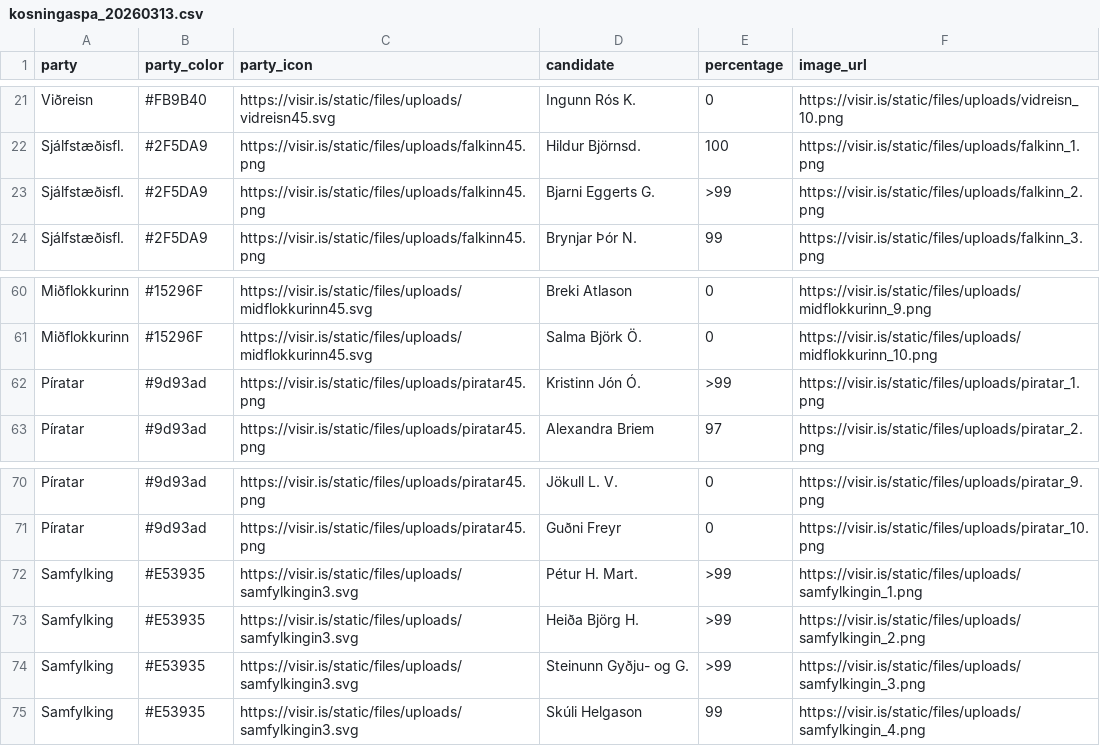
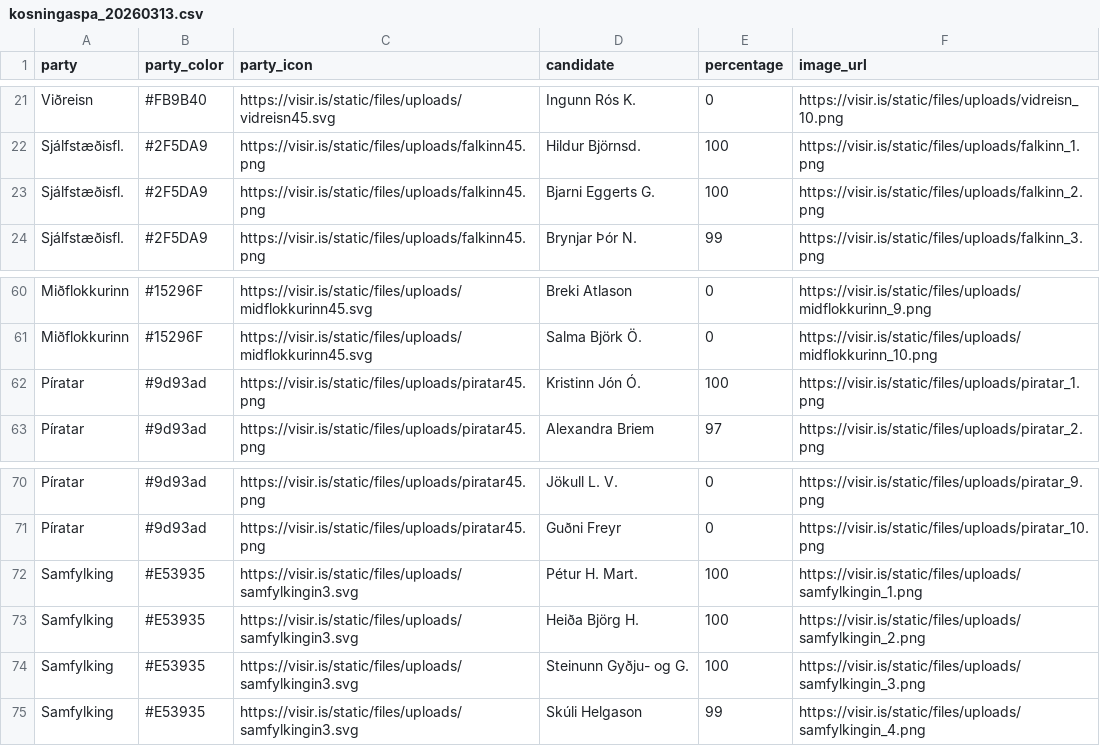
Before and after one commit to blesigamlialeiti/gamli, a CSV file: kosningaspa_20260313.csv, drawn as a sheet; only a part is shown, gaps mark what is left out.

Commit message:
Update kosningaspa_20260313.csv

```diff
--- a/kosningaspa_20260313.csv
+++ b/kosningaspa_20260313.csv
@@ -22,3 +22,3 @@
 "Sjálfstæðisfl.","#2F5DA9","https://visir.is/static/files/uploads/falkinn45.png","Hildur Björnsd.","100","https://visir.is/static/files/uploads/falkinn_1.png"
-"Sjálfstæðisfl.","#2F5DA9","https://visir.is/static/files/uploads/falkinn45.png","Bjarni Eggerts G.",">99","https://visir.is/static/files/uploads/falkinn_2.png"
+"Sjálfstæðisfl.","#2F5DA9","https://visir.is/static/files/uploads/falkinn45.png","Bjarni Eggerts G.","100","https://visir.is/static/files/uploads/falkinn_2.png"
 "Sjálfstæðisfl.","#2F5DA9","https://visir.is/static/files/uploads/falkinn45.png","Brynjar Þór N.","99","https://visir.is/static/files/uploads/falkinn_3.png"
@@ -61,3 +61,3 @@
 "Miðflokkurinn","#15296F","https://visir.is/static/files/uploads/midflokkurinn45.svg","Salma Björk Ö.","0","https://visir.is/static/files/uploads/midflokkurinn_10.png"
-"Píratar","#9d93ad","https://visir.is/static/files/uploads/piratar45.png","Kristinn Jón Ó.",">99","https://visir.is/static/files/uploads/piratar_1.png"
+"Píratar","#9d93ad","https://visir.is/static/files/uploads/piratar45.png","Kristinn Jón Ó.","100","https://visir.is/static/files/uploads/piratar_1.png"
 "Píratar","#9d93ad","https://visir.is/static/files/uploads/piratar45.png","Alexandra Briem","97","https://visir.is/static/files/uploads/piratar_2.png"
@@ -71,5 +71,5 @@
 "Píratar","#9d93ad","https://visir.is/static/files/uploads/piratar45.png","Guðni Freyr","0","https://visir.is/static/files/uploads/piratar_10.png"
-"Samfylking","#E53935","https://visir.is/static/files/uploads/samfylkingin3.svg","Pétur H. Mart.",">99","https://visir.is/static/files/uploads/samfylkingin_1.png"
-"Samfylking","#E53935","https://visir.is/static/files/uploads/samfylkingin3.svg","Heiða Björg H.",">99","https://visir.is/static/files/uploads/samfylkingin_2.png"
-"Samfylking","#E53935","https://visir.is/static/files/uploads/samfylkingin3.svg","Steinunn Gyðju- og G.",">99","https://visir.is/static/files/uploads/samfylkingin_3.png"
+"Samfylking","#E53935","https://visir.is/static/files/uploads/samfylkingin3.svg","Pétur H. Mart.","100","https://visir.is/static/files/uploads/samfylkingin_1.png"
+"Samfylking","#E53935","https://visir.is/static/files/uploads/samfylkingin3.svg","Heiða Björg H.","100","https://visir.is/static/files/uploads/samfylkingin_2.png"
+"Samfylking","#E53935","https://visir.is/static/files/uploads/samfylkingin3.svg","Steinunn Gyðju- og G.","100","https://visir.is/static/files/uploads/samfylkingin_3.png"
 "Samfylking","#E53935","https://visir.is/static/files/uploads/samfylkingin3.svg","Skúli Helgason","99","https://visir.is/static/files/uploads/samfylkingin_4.png"
```
